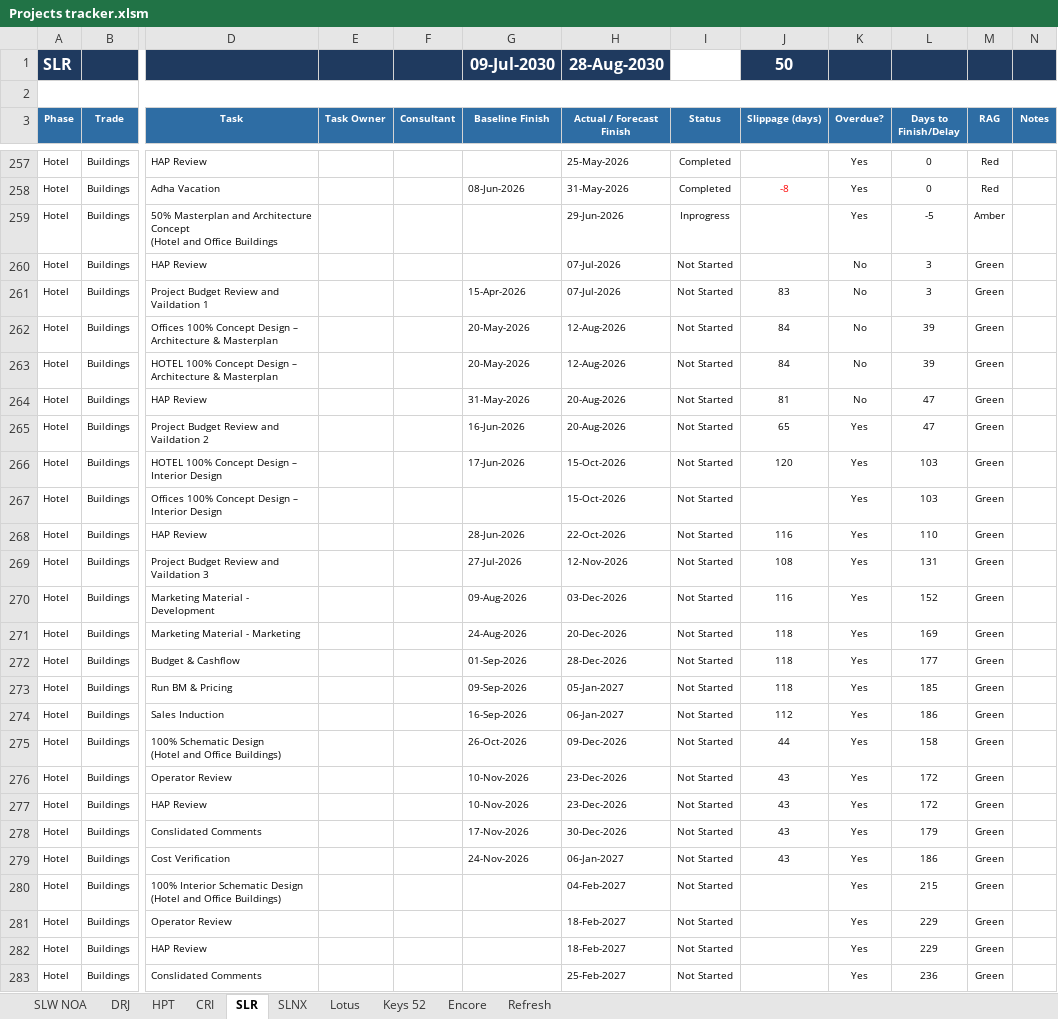
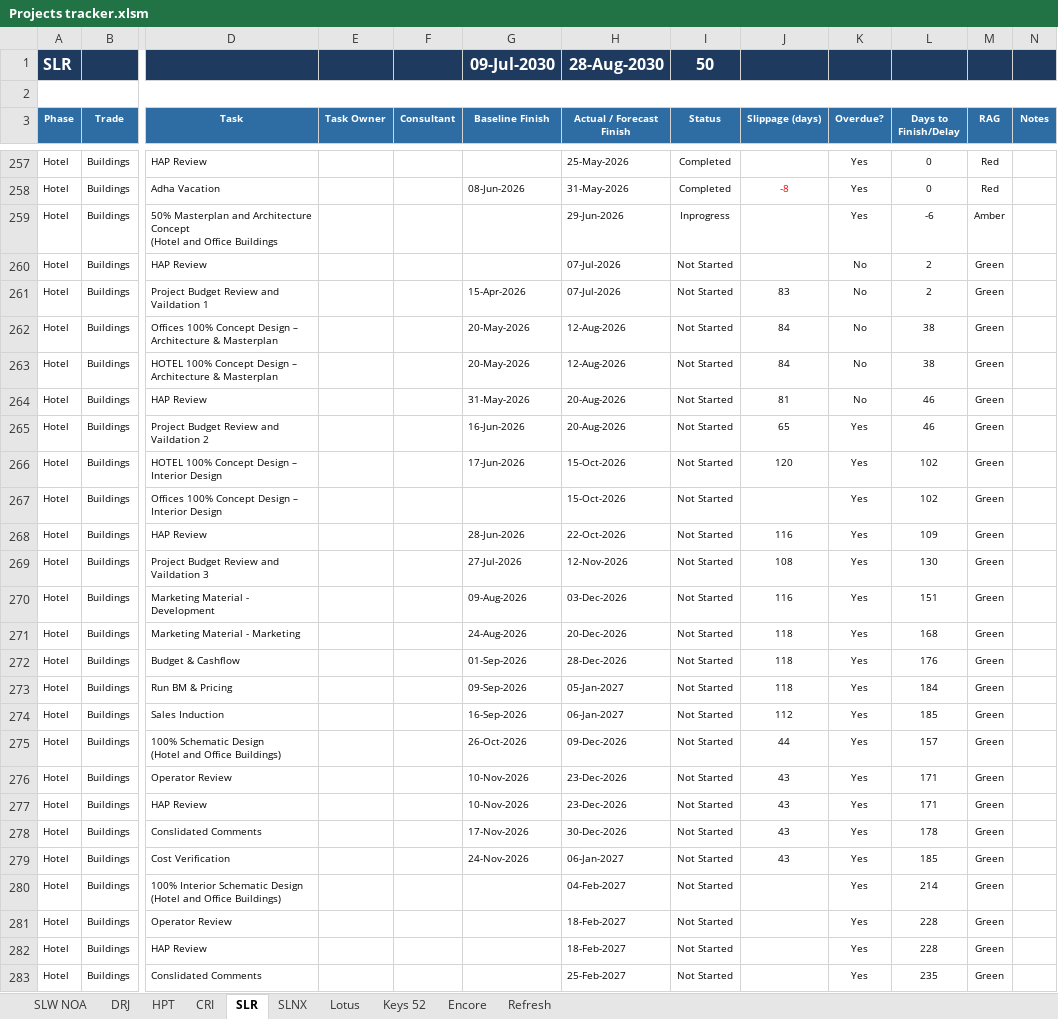
Before and after one commit to Hussammamdouh/HAP, an Excel workbook: Projects tracker.xlsm, sheet SLR, drawn as a sheet; only a part is shown, gaps mark what is left out; values as stored, in another font and other column widths than the file's, no borders; conditional formats not drawn; the diff covers the shown part only; the diff names each change by its address in the sheet, - before the commit and + after, or states it on an @@ line.

```diff
--- a/Projects tracker.xlsm (sheet SLR)
+++ b/Projects tracker.xlsm (sheet SLR)
-I1 (Status): (empty)
+I1 (Status): 50
-I1 fill: none
+I1 fill: #1F3A5F
-J1 (Slippage (days)): 50
+J1 (Slippage (days)): (empty)
-L259 (Days to Finish/Delay): -5
+L259 (Days to Finish/Delay): -6
-L260:L261 (Days to Finish/Delay): 3
+L260:L261 (Days to Finish/Delay): 2
-L262:L263 (Days to Finish/Delay): 39
+L262:L263 (Days to Finish/Delay): 38
-L264:L265 (Days to Finish/Delay): 47
+L264:L265 (Days to Finish/Delay): 46
-L266:L267 (Days to Finish/Delay): 103
+L266:L267 (Days to Finish/Delay): 102
-L268 (Days to Finish/Delay): 110
+L268 (Days to Finish/Delay): 109
-L269 (Days to Finish/Delay): 131
+L269 (Days to Finish/Delay): 130
-L270 (Days to Finish/Delay): 152
+L270 (Days to Finish/Delay): 151
-L271 (Days to Finish/Delay): 169
+L271 (Days to Finish/Delay): 168
-L272 (Days to Finish/Delay): 177
+L272 (Days to Finish/Delay): 176
-L273 (Days to Finish/Delay): 185
+L273 (Days to Finish/Delay): 184
-L274 (Days to Finish/Delay): 186
+L274 (Days to Finish/Delay): 185
-L275 (Days to Finish/Delay): 158
+L275 (Days to Finish/Delay): 157
-L276:L277 (Days to Finish/Delay): 172
+L276:L277 (Days to Finish/Delay): 171
-L278 (Days to Finish/Delay): 179
+L278 (Days to Finish/Delay): 178
-L279 (Days to Finish/Delay): 186
+L279 (Days to Finish/Delay): 185
-L280 (Days to Finish/Delay): 215
+L280 (Days to Finish/Delay): 214
-L281:L282 (Days to Finish/Delay): 229
+L281:L282 (Days to Finish/Delay): 228
-L283 (Days to Finish/Delay): 236
+L283 (Days to Finish/Delay): 235
```
Also changed, not shown: 238 edited cells elsewhere in this sheet, sheet CRI, sheet SLW NOA, sheet Lotus, sheet DRJ, sheet HPT, sheet SLNX, 2 more sheets, hidden cells, 3 other files.
